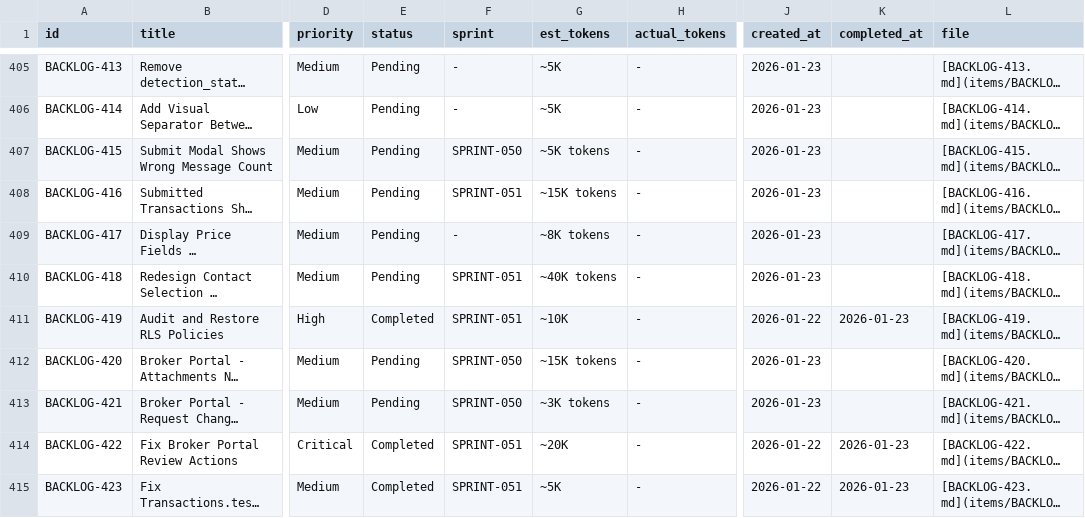
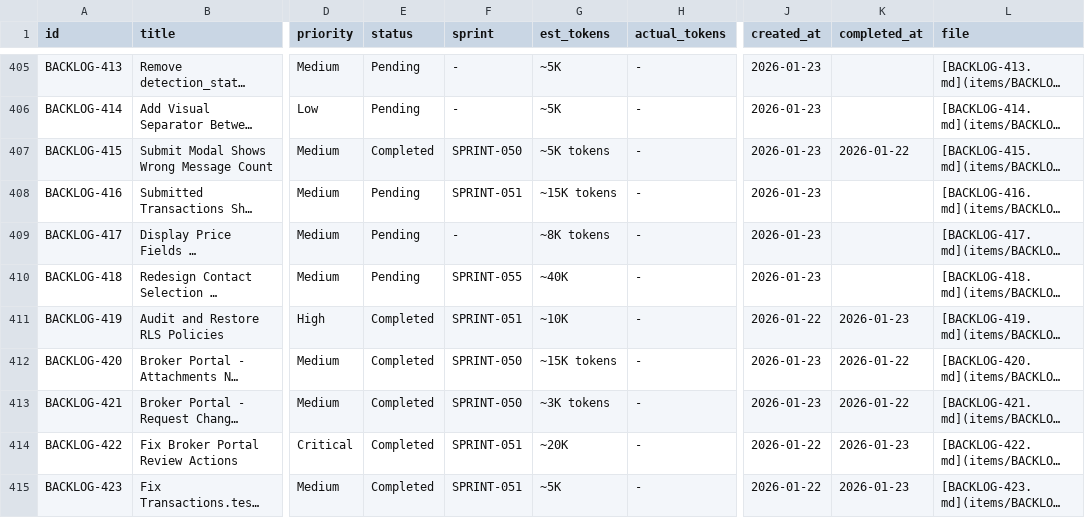
Before and after one commit to 5hdaniel/Mad, a CSV file: .claude/plans/backlog/data/backlog.csv, drawn as a sheet; only a part is shown, gaps mark what is left out; long unchanged cells end in …; the diff covers the shown part only; the diff names each change by its address in the sheet, - before the commit and + after, or states it on an @@ line.

```diff
--- a/.claude/plans/backlog/data/backlog.csv
+++ b/.claude/plans/backlog/data/backlog.csv
-E407 (status): Pending
+E407 (status): Completed
-K407 (completed_at): (empty)
+K407 (completed_at): 2026-01-22
-F410 (sprint): SPRINT-051
+F410 (sprint): SPRINT-055
-G410 (est_tokens): ~40K tokens
+G410 (est_tokens): ~40K
-E412:E413 (status): Pending
+E412:E413 (status): Completed
-K412:K413 (completed_at): (empty)
+K412:K413 (completed_at): 2026-01-22
```
Also changed, not shown: 5 added rows and 34 edited cells elsewhere in this file, 1 other file.
